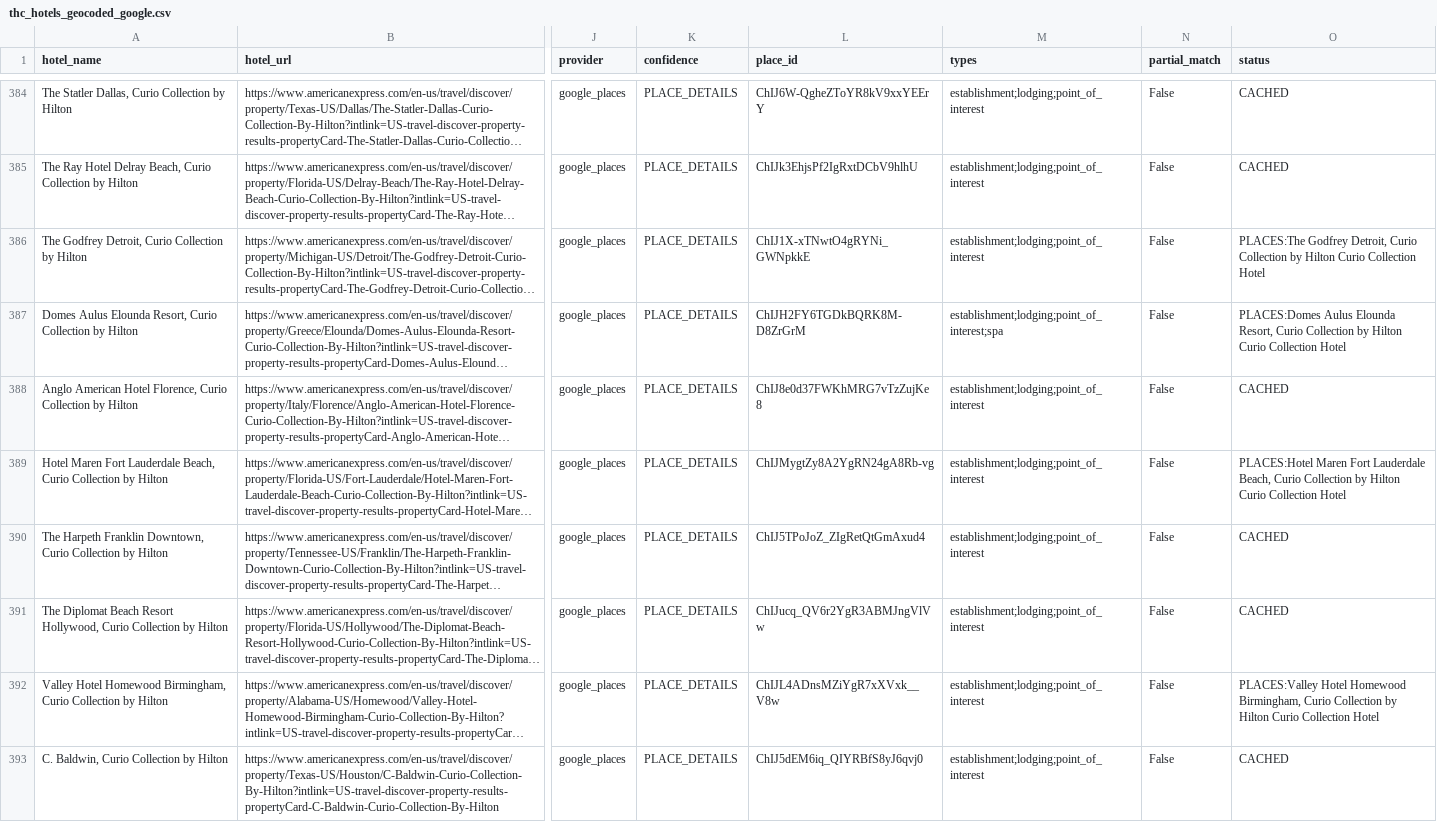
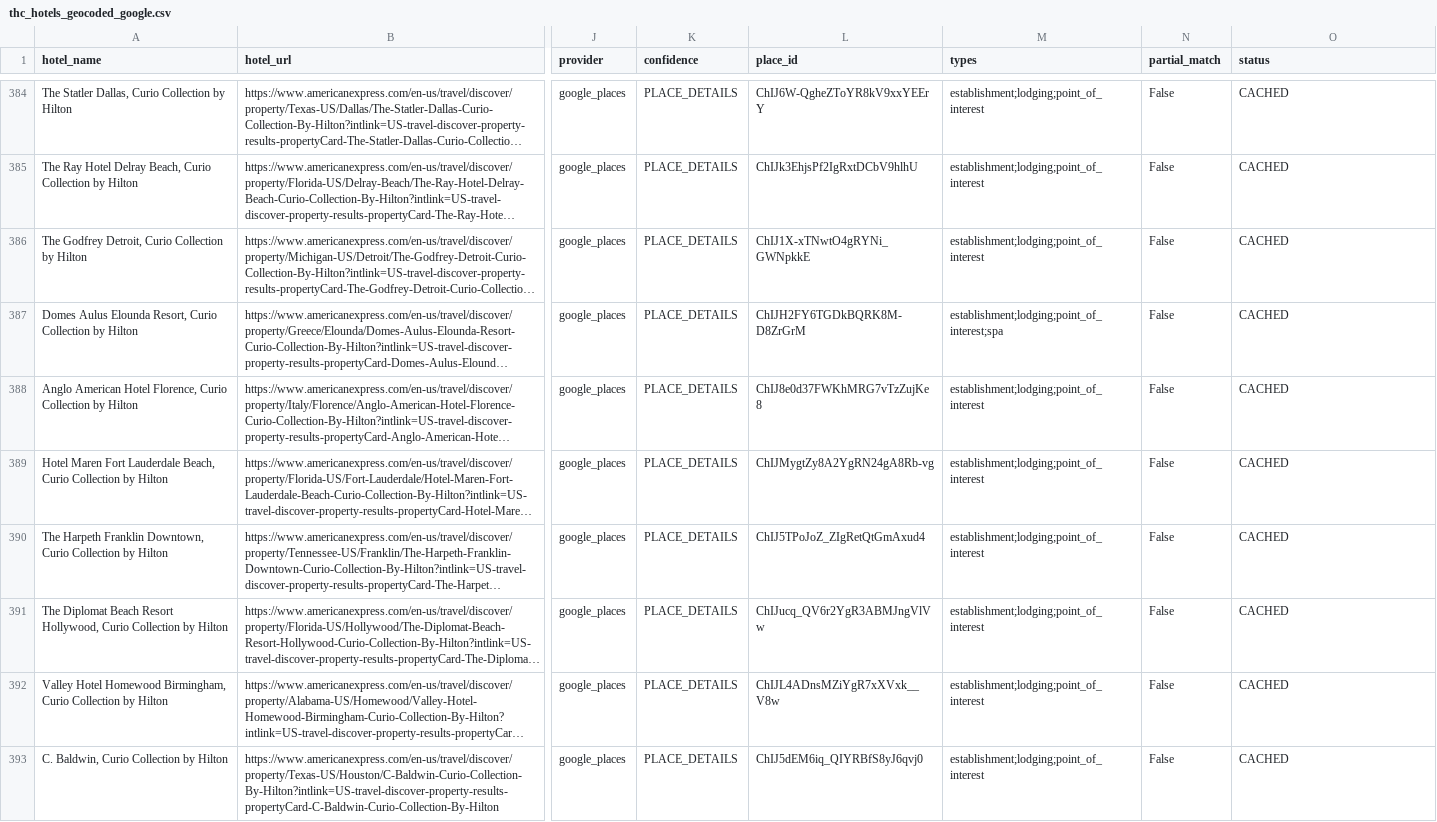
Before and after one commit to ZhengQ2/amex-hotel-credits, a CSV file: cache/thc_hotels_geocoded_google.csv, drawn as a sheet; only a part is shown, gaps mark what is left out; long unchanged cells end in …; the diff covers the shown part only; the diff names each change by its address in the sheet, - before the commit and + after, or states it on an @@ line.

```diff
--- a/cache/thc_hotels_geocoded_google.csv
+++ b/cache/thc_hotels_geocoded_google.csv
-O386 (status): PLACES:The Godfrey Detroit, Curio Collection by Hilton Curio Collection Hotel
+O386 (status): CACHED
-O387 (status): PLACES:Domes Aulus Elounda Resort, Curio Collection by Hilton Curio Collection Hotel
+O387 (status): CACHED
-O389 (status): PLACES:Hotel Maren Fort Lauderdale Beach, Curio Collection by Hilton Curio Collection Hotel
+O389 (status): CACHED
-O392 (status): PLACES:Valley Hotel Homewood Birmingham, Curio Collection by Hilton Curio Collection Hotel
+O392 (status): CACHED
```
Also changed, not shown: 59 edited cells elsewhere in this file, cache/fhr_hotels_geocoded_google.csv.
